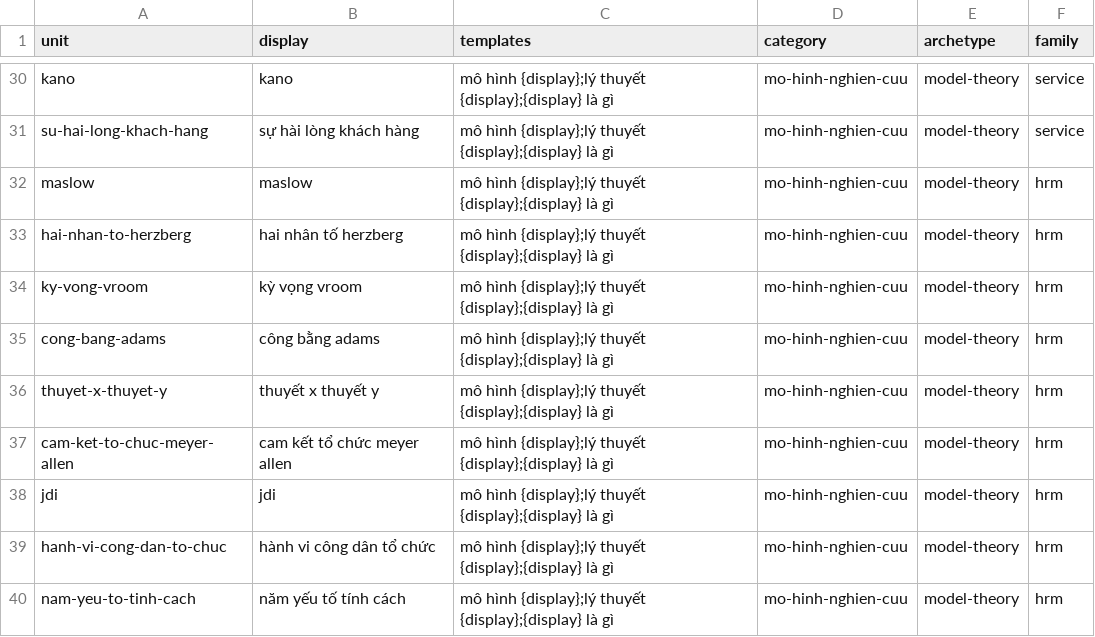
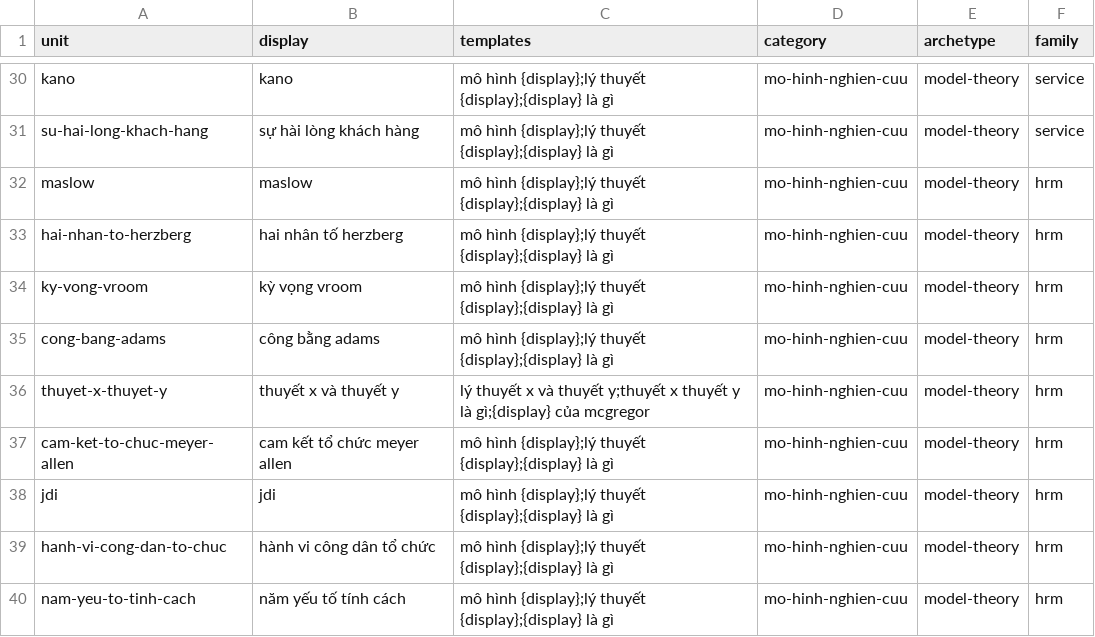
Before and after one commit to caobo171/dothesis, a TSV file: docs/seo/topic-bank/axes/theory-model.tsv, drawn as a sheet; only a part is shown, gaps mark what is left out.

```diff
--- a/docs/seo/topic-bank/axes/theory-model.tsv
+++ b/docs/seo/topic-bank/axes/theory-model.tsv
@@ -35,3 +35,3 @@ ky-vong-vroom	kỳ vọng vroom	mô hình {display};lý thuyết {display};{disp
 cong-bang-adams	công bằng adams	mô hình {display};lý thuyết {display};{display} là gì	mo-hinh-nghien-cuu	model-theory	hrm
-thuyet-x-thuyet-y	thuyết x thuyết y	mô hình {display};lý thuyết {display};{display} là gì	mo-hinh-nghien-cuu	model-theory	hrm
+thuyet-x-thuyet-y	thuyết x và thuyết y	lý thuyết x và thuyết y;thuyết x thuyết y là gì;{display} của mcgregor	mo-hinh-nghien-cuu	model-theory	hrm
 cam-ket-to-chuc-meyer-allen	cam kết tổ chức meyer allen	mô hình {display};lý thuyết {display};{display} là gì	mo-hinh-nghien-cuu	model-theory	hrm
```
Also changed, not shown: docs/seo/topic-bank/axes/spss-procedure.tsv, docs/seo/topic-bank/axes/survey.tsv, 7 other files.
